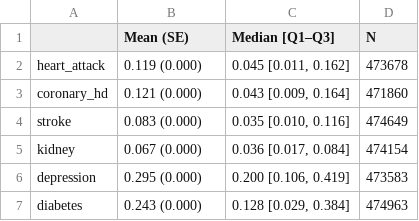
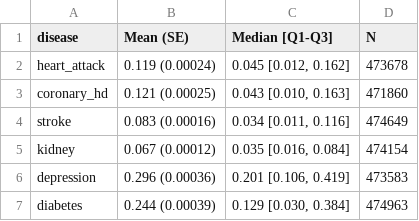
Before and after one commit to reaganmogire/survey-ml-risk, a CSV file: tables/table_uncertainty_meanSE_medianIQR.csv, drawn as a sheet.

```diff
--- a/tables/table_uncertainty_meanSE_medianIQR.csv
+++ b/tables/table_uncertainty_meanSE_medianIQR.csv
@@ -1,7 +1,7 @@
-,Mean (SE),Median [Q1–Q3],N
-heart_attack,0.119 (0.000),"0.045 [0.011, 0.162]",473678
-coronary_hd,0.121 (0.000),"0.043 [0.009, 0.164]",471860
-stroke,0.083 (0.000),"0.035 [0.010, 0.116]",474649
-kidney,0.067 (0.000),"0.036 [0.017, 0.084]",474154
-depression,0.295 (0.000),"0.200 [0.106, 0.419]",473583
-diabetes,0.243 (0.000),"0.128 [0.029, 0.384]",474963
+disease,Mean (SE),Median [Q1-Q3],N
+heart_attack,0.119 (0.00024),"0.045 [0.012, 0.162]",473678
+coronary_hd,0.121 (0.00025),"0.043 [0.010, 0.163]",471860
+stroke,0.083 (0.00016),"0.034 [0.011, 0.116]",474649
+kidney,0.067 (0.00012),"0.035 [0.016, 0.084]",474154
+depression,0.296 (0.00036),"0.201 [0.106, 0.419]",473583
+diabetes,0.244 (0.00039),"0.129 [0.030, 0.384]",474963
```
Also changed, not shown: tables/table1_wide.csv, tables/table3_model_performance_updated.csv, 29 other files.
